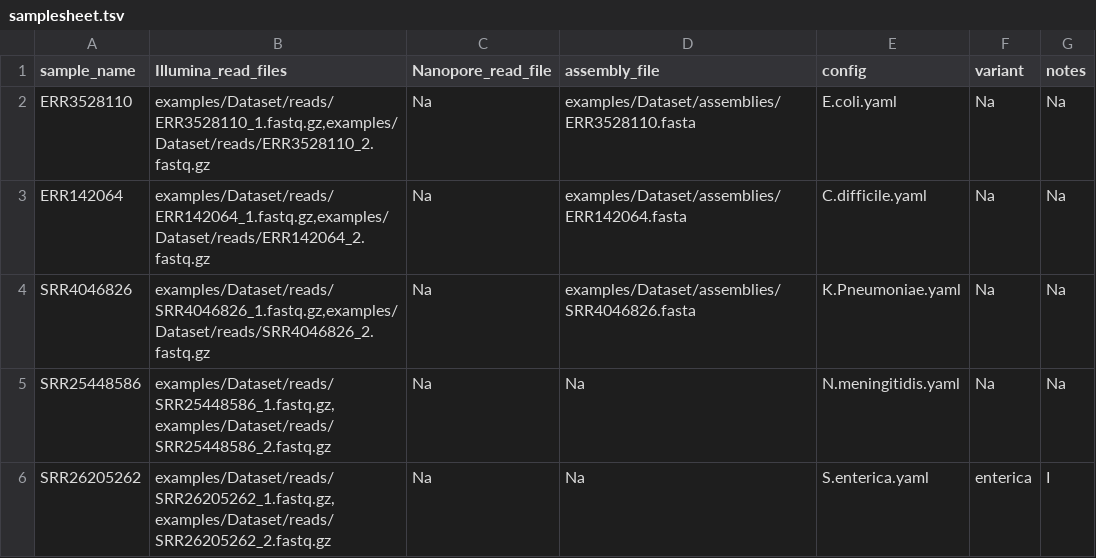
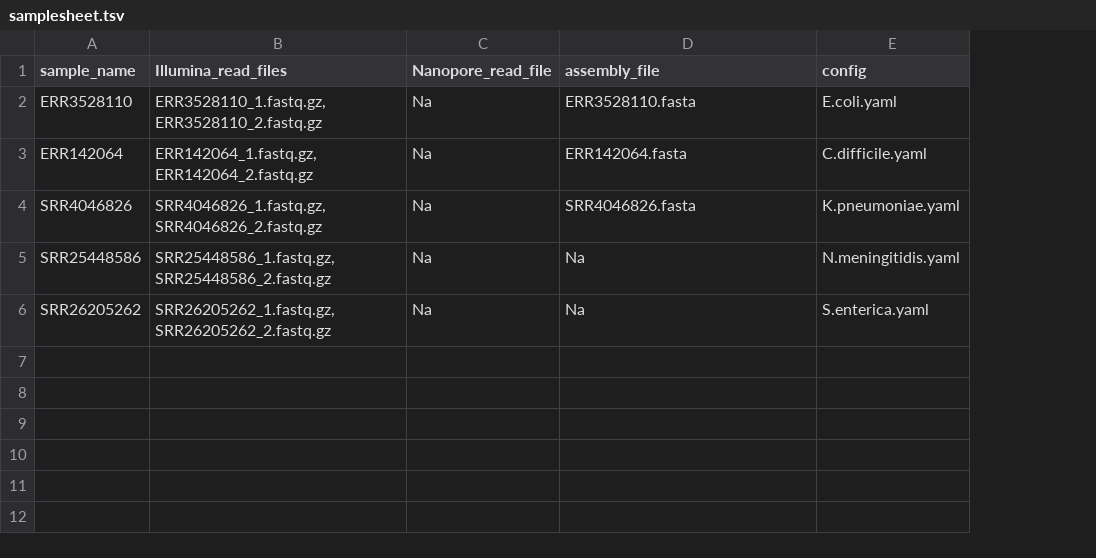
Before and after one commit to ssi-dk/ssi_analysis_utility, a TSV file: examples/samplesheet.tsv, drawn as a sheet; the diff names each change by its address in the sheet, - before the commit and + after, or states it on an @@ line.

Commit message:
updated samplesheet and config

```diff
--- a/examples/samplesheet.tsv
+++ b/examples/samplesheet.tsv
-column F (variant), rows 2-6: Na | Na | Na | Na | enterica
-column G (notes), rows 2-6: Na | Na | Na | Na | I
-B2 (Illumina_read_files): examples/Dataset/reads/ERR3528110_1.fastq.gz,examples/Dataset/reads/ERR3528110_2.fastq.gz
+B2 (Illumina_read_files): ERR3528110_1.fastq.gz,ERR3528110_2.fastq.gz
-D2 (assembly_file): examples/Dataset/assemblies/ERR3528110.fasta
+D2 (assembly_file): ERR3528110.fasta
-B3 (Illumina_read_files): examples/Dataset/reads/ERR142064_1.fastq.gz,examples/Dataset/reads/ERR142064_2.fastq.gz
+B3 (Illumina_read_files): ERR142064_1.fastq.gz,ERR142064_2.fastq.gz
-D3 (assembly_file): examples/Dataset/assemblies/ERR142064.fasta
+D3 (assembly_file): ERR142064.fasta
-B4 (Illumina_read_files): examples/Dataset/reads/SRR4046826_1.fastq.gz,examples/Dataset/reads/SRR4046826_2.fastq.gz
+B4 (Illumina_read_files): SRR4046826_1.fastq.gz,SRR4046826_2.fastq.gz
-D4 (assembly_file): examples/Dataset/assemblies/SRR4046826.fasta
+D4 (assembly_file): SRR4046826.fasta
-E4 (config): K.Pneumoniae.yaml
+E4 (config): K.pneumoniae.yaml
-B5 (Illumina_read_files): examples/Dataset/reads/SRR25448586_1.fastq.gz,examples/Dataset/reads/SRR25448586_2.fastq.gz
+B5 (Illumina_read_files): SRR25448586_1.fastq.gz,SRR25448586_2.fastq.gz
-B6 (Illumina_read_files): examples/Dataset/reads/SRR26205262_1.fastq.gz,examples/Dataset/reads/SRR26205262_2.fastq.gz
+B6 (Illumina_read_files): SRR26205262_1.fastq.gz,SRR26205262_2.fastq.gz
```
Also changed, not shown: 1 other file.
